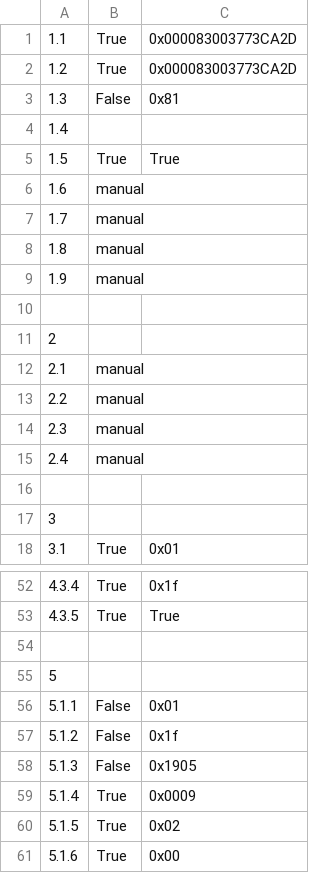
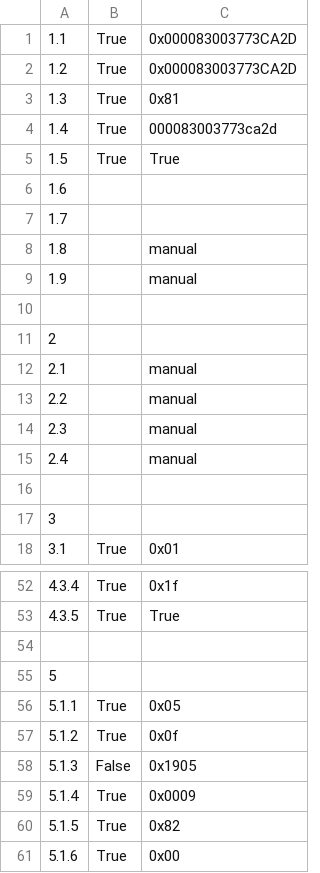
Before and after one commit to erkuo521/CAN-testing, a CSV file: data/result_0X81_0X5B94E.csv, drawn as a sheet; only a part is shown, gaps mark what is left out; the diff covers the shown part only.

```diff
--- a/data/result_0X81_0X5B94E.csv
+++ b/data/result_0X81_0X5B94E.csv
@@ -2,15 +2,15 @@
 1.2,True,0x000083003773CA2D
-1.3,False,0x81
-1.4
+1.3,True,0x81
+1.4,True,000083003773ca2d
 1.5,True,True
-1.6,manual
-1.7,manual
-1.8,manual
-1.9,manual
+1.6
+1.7
+1.8,,manual
+1.9,,manual
 ""
 2
-2.1,manual
-2.2,manual
-2.3,manual
-2.4,manual
+2.1,,manual
+2.2,,manual
+2.3,,manual
+2.4,,manual
 ""
@@ -55,7 +55,7 @@
 5
-5.1.1,False,0x01
-5.1.2,False,0x1f
+5.1.1,True,0x05
+5.1.2,True,0x0f
 5.1.3,False,0x1905
 5.1.4,True,0x0009
-5.1.5,True,0x02
+5.1.5,True,0x82
 5.1.6,True,0x00
```
Also changed, not shown: 4 edited cells elsewhere in this file, data/result_0X80_0X5B8C3.csv, 9 other files.
